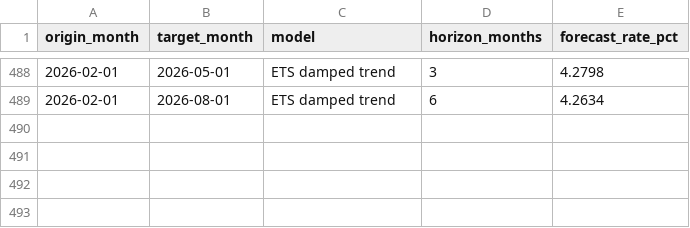
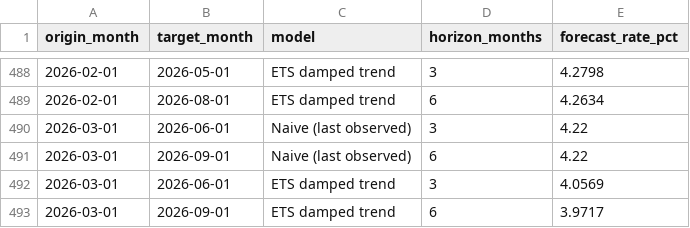
Before and after one commit to neonguyen888/Canada-mortgage-renewal-forecast, a CSV file: data/processed/backtest_forecasts.csv, drawn as a sheet; only a part is shown, gaps mark what is left out.

```diff
--- a/data/processed/backtest_forecasts.csv
+++ b/data/processed/backtest_forecasts.csv
@@ -489 +489,5 @@ origin_month,target_month,model,horizon_months,forecast_rate_pct
 2026-02-01,2026-08-01,ETS damped trend,6,4.2634
+2026-03-01,2026-06-01,Naive (last observed),3,4.22
+2026-03-01,2026-09-01,Naive (last observed),6,4.22
+2026-03-01,2026-06-01,ETS damped trend,3,4.0569
+2026-03-01,2026-09-01,ETS damped trend,6,3.9717
```
Also changed, not shown: data/powerbi/dim_month.csv, data/powerbi/fact_triage_loan.csv, 49 other files.
